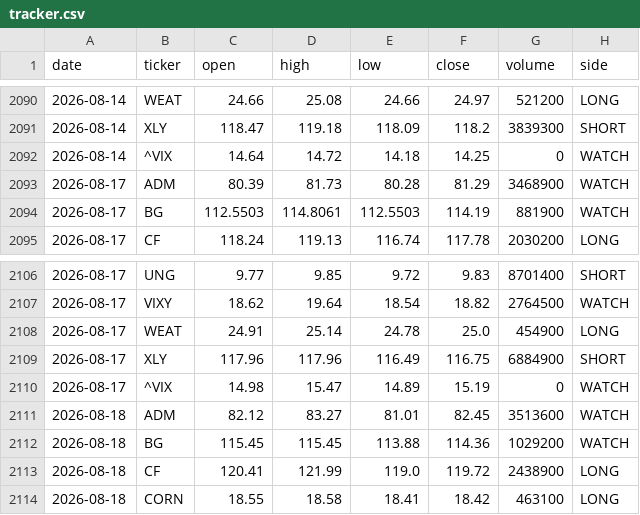
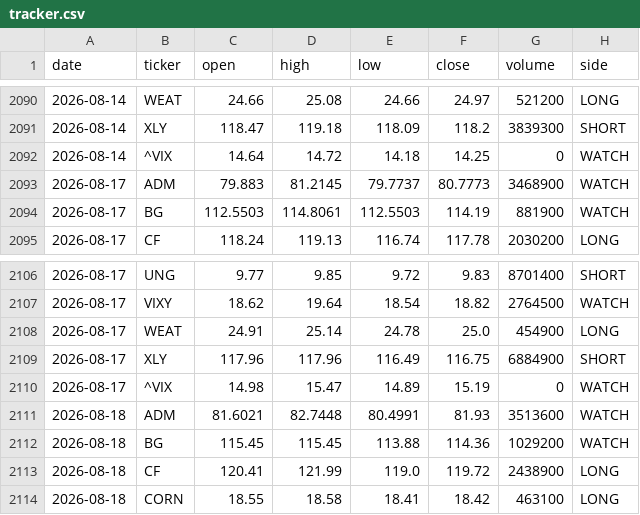
Before and after one commit to gohjhb92/G1, a CSV file: docs/food-shock/tracker.csv, drawn as a sheet; only a part is shown, gaps mark what is left out; the diff covers the shown part only.

```diff
--- a/docs/food-shock/tracker.csv
+++ b/docs/food-shock/tracker.csv
@@ -2092,3 +2092,3 @@ date,ticker,open,high,low,close,volume,side
 2026-08-14,^VIX,14.64,14.72,14.18,14.25,0,WATCH
-2026-08-17,ADM,80.39,81.73,80.28,81.29,3468900,WATCH
+2026-08-17,ADM,79.883,81.2145,79.7737,80.7773,3468900,WATCH
 2026-08-17,BG,112.5503,114.8061,112.5503,114.19,881900,WATCH
@@ -2110,3 +2110,3 @@ date,ticker,open,high,low,close,volume,side
 2026-08-17,^VIX,14.98,15.47,14.89,15.19,0,WATCH
-2026-08-18,ADM,82.12,83.27,81.01,82.45,3513600,WATCH
+2026-08-18,ADM,81.6021,82.7448,80.4991,81.93,3513600,WATCH
 2026-08-18,BG,115.45,115.45,113.88,114.36,1029200,WATCH
```
Also changed, not shown: 18 added rows and 31 edited cells elsewhere in this file, food-shock/tracker.csv.
